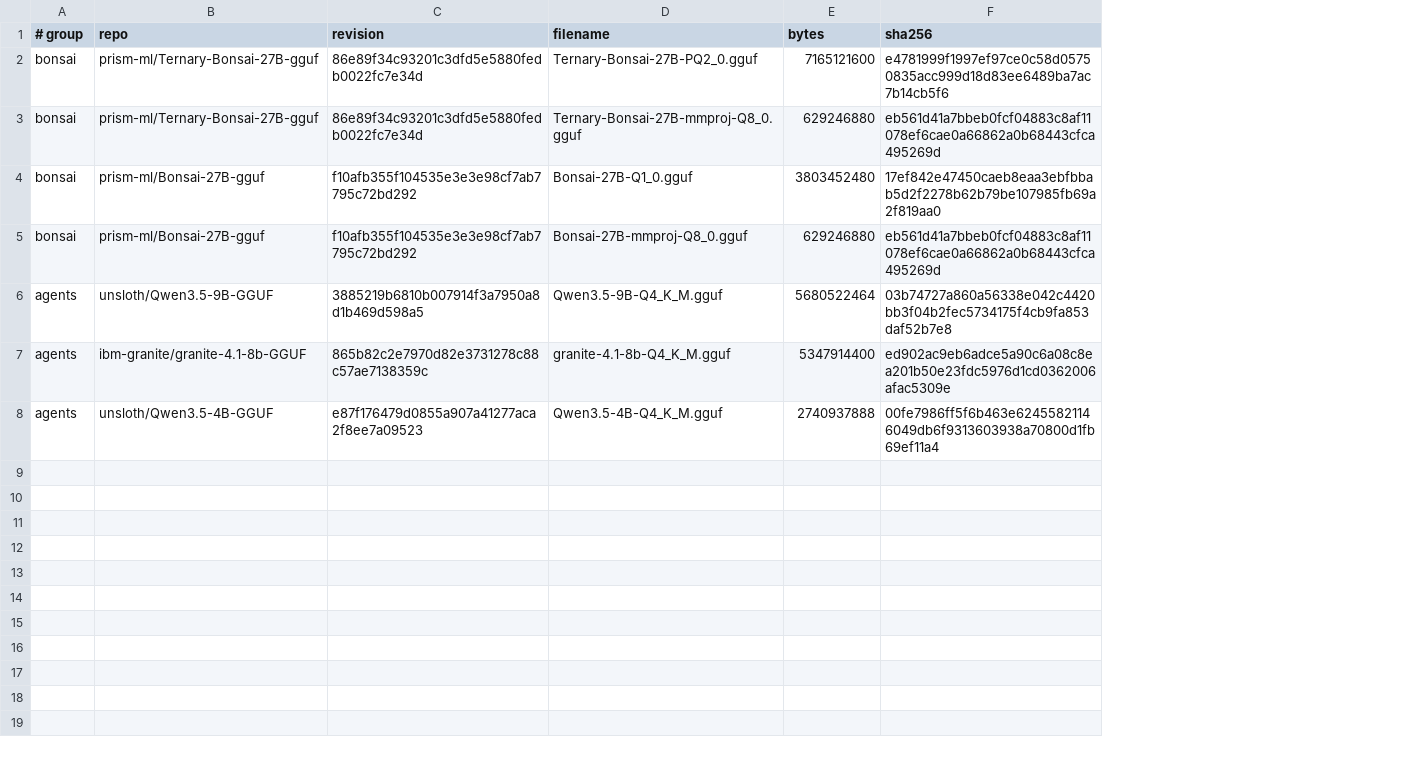
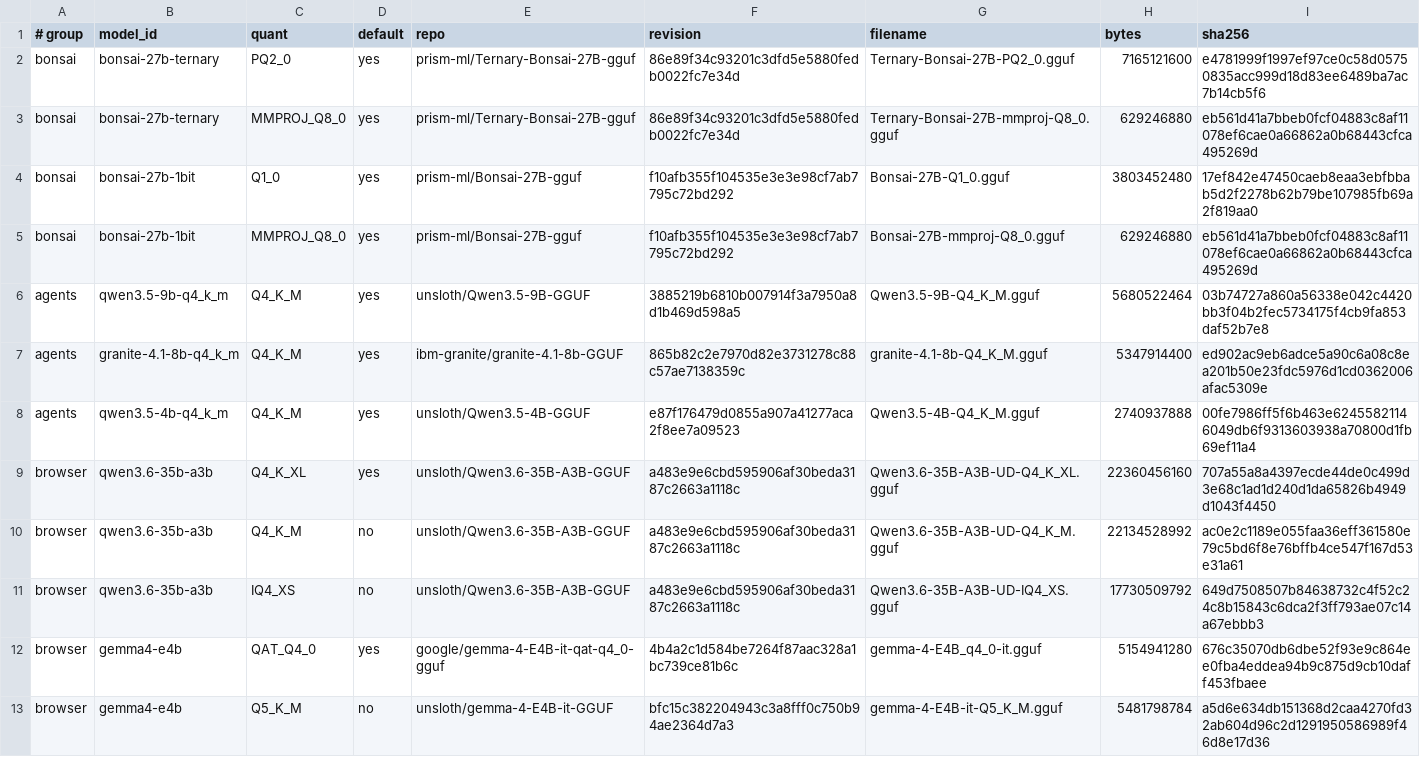
Before and after one commit to KSEGIT/QuickCleverModel, a TSV file: models.lock.tsv, drawn as a sheet; the diff names each change by its address in the sheet, - before the commit and + after, or states it on an @@ line.

Commit message:
Add Qwen3.6 and Gemma browser-agent candidates and benchmark

```diff
--- a/models.lock.tsv
+++ b/models.lock.tsv
+column B (model_id), rows 2-8: bonsai-27b-ternary | bonsai-27b-ternary | bonsai-27b-1bit | bonsai-27b-1bit | qwen3.5-9b-q4_k_m | granite-4.1-8b-q4_k_m | qwen3.5-4b-q4_k_m
+column C (quant), rows 2-8: PQ2_0 | MMPROJ_Q8_0 | Q1_0 | MMPROJ_Q8_0 | Q4_K_M | Q4_K_M | Q4_K_M
+column D (default), rows 2-8: all yes
+row 9: browser | qwen3.6-35b-a3b | Q4_K_XL | yes | unsloth/Qwen3.6-35B-A3B-GGUF | a483e9e6cbd595906af30beda3187c2663a1118c | Qwen3.6-35B-A3B-UD-Q4_K_XL.gguf | 22360456160 | 707a55a8a4397ecde44de0c499d3e68c1ad1d240d1da65826b4949d1043f4450
+row 10: browser | qwen3.6-35b-a3b | Q4_K_M | no | unsloth/Qwen3.6-35B-A3B-GGUF | a483e9e6cbd595906af30beda3187c2663a1118c | Qwen3.6-35B-A3B-UD-Q4_K_M.gguf | 22134528992 | ac0e2c1189e055faa36eff361580e79c5bd6f8e76bffb4ce547f167d53e31a61
+row 11: browser | qwen3.6-35b-a3b | IQ4_XS | no | unsloth/Qwen3.6-35B-A3B-GGUF | a483e9e6cbd595906af30beda3187c2663a1118c | Qwen3.6-35B-A3B-UD-IQ4_XS.gguf | 17730509792 | 649d7508507b84638732c4f52c24c8b15843c6dca2f3ff793ae07c14a67ebbb3
+row 12: browser | gemma4-e4b | QAT_Q4_0 | yes | google/gemma-4-E4B-it-qat-q4_0-gguf | 4b4a2c1d584be7264f87aac328a1bc739ce81b6c | gemma-4-E4B_q4_0-it.gguf | 5154941280 | 676c35070db6dbe52f93e9c864ee0fba4eddea94b9c875d9cb10daff453fbaee
+row 13: browser | gemma4-e4b | Q5_K_M | no | unsloth/gemma-4-E4B-it-GGUF | bfc15c382204943c3a8fff0c750b94ae2364d7a3 | gemma-4-E4B-it-Q5_K_M.gguf | 5481798784 | a5d6e634db151368d2caa4270fd32ab604d96c2d1291950586989f46d8e17d36
```
Also changed, not shown: 22 other files.
